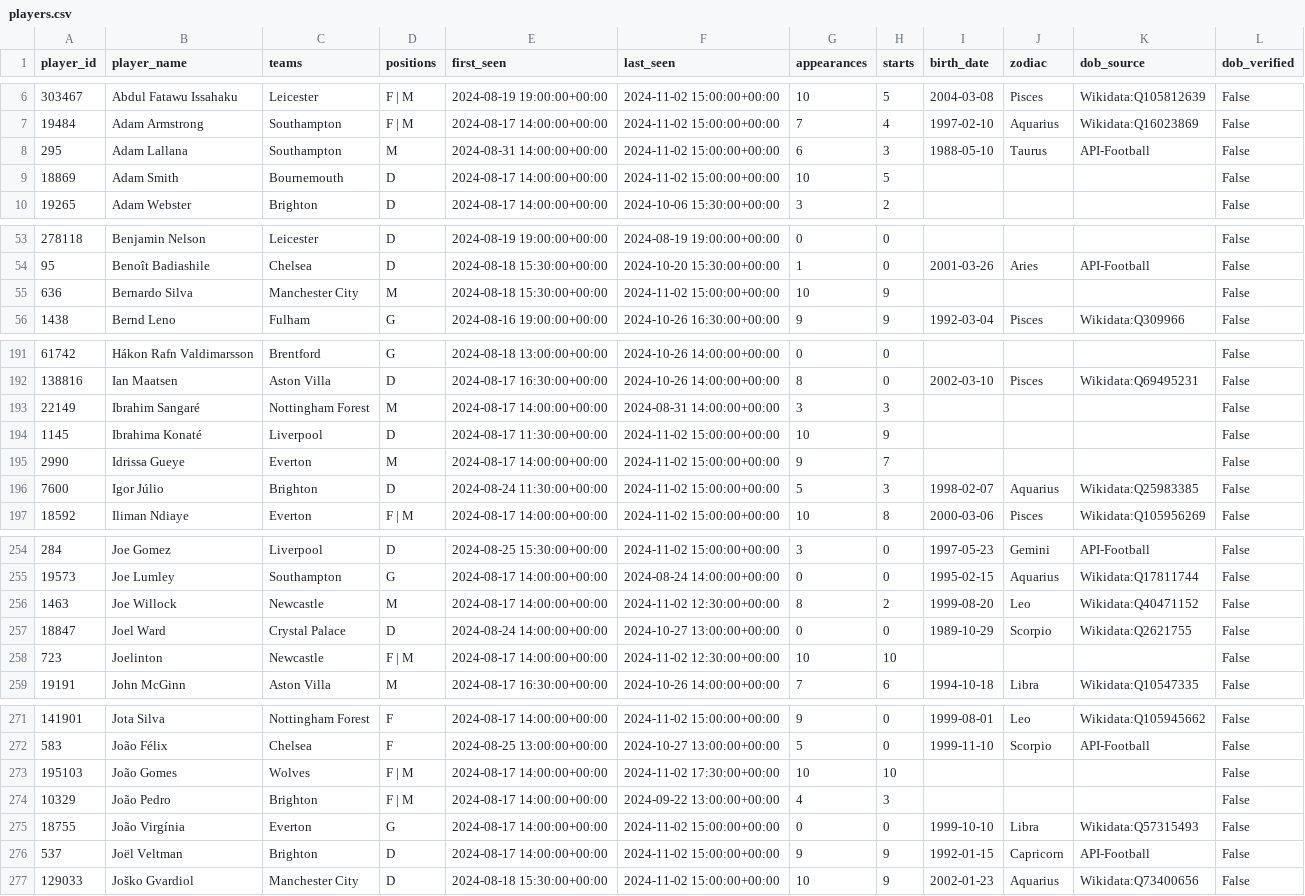
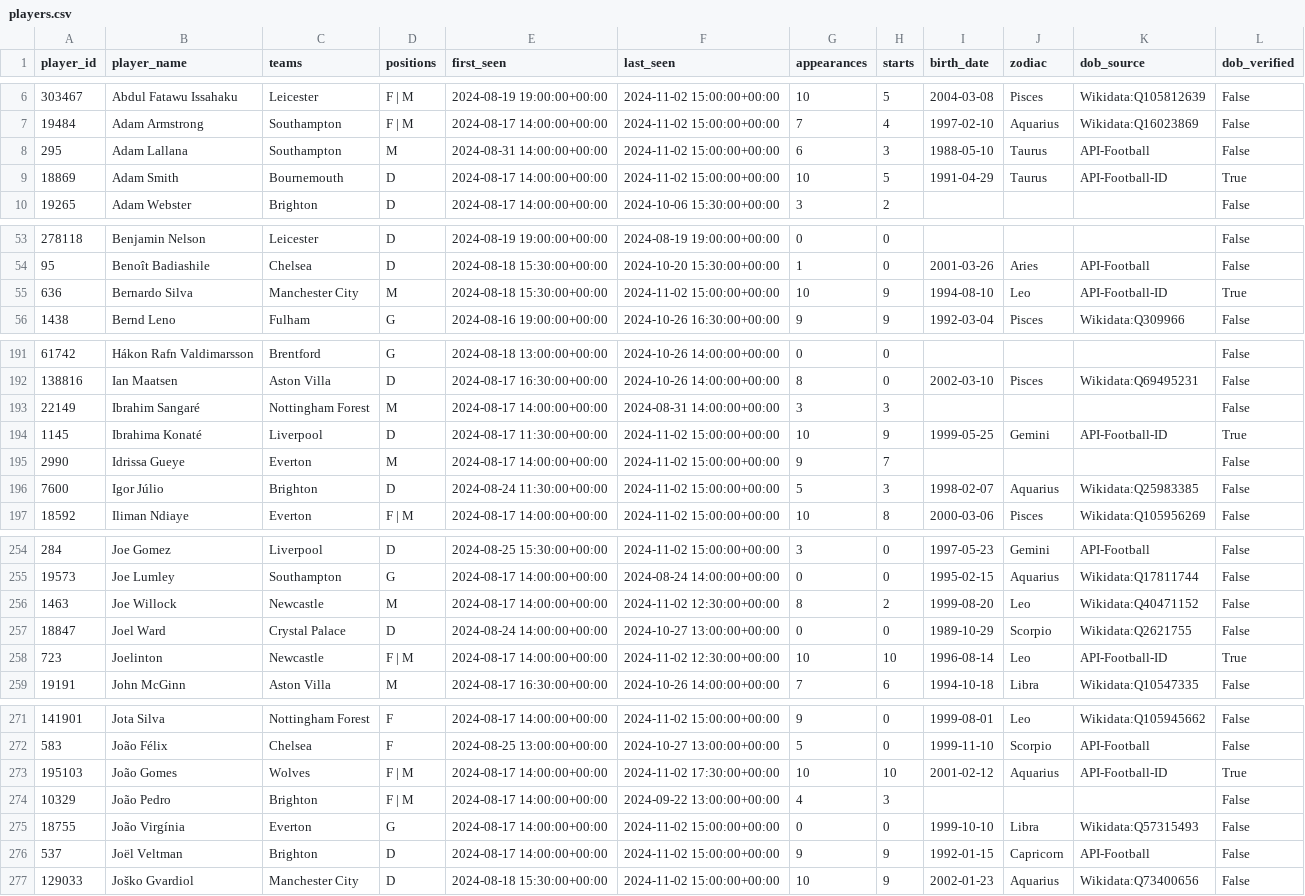
Before and after one commit to Nightshade23x/Astrology, a CSV file: data/reference/players.csv, drawn as a sheet; only a part is shown, gaps mark what is left out.

Commit message:
Add exact-ID fallback for missing player DOBs

```diff
--- a/data/reference/players.csv
+++ b/data/reference/players.csv
@@ -8,3 +8,3 @@ player_id,player_name,teams,positions,first_seen,last_seen,appearances,starts,bi
 295,Adam Lallana,Southampton,M,2024-08-31 14:00:00+00:00,2024-11-02 15:00:00+00:00,6,3,1988-05-10,Taurus,API-Football,False
-18869,Adam Smith,Bournemouth,D,2024-08-17 14:00:00+00:00,2024-11-02 15:00:00+00:00,10,5,,,,False
+18869,Adam Smith,Bournemouth,D,2024-08-17 14:00:00+00:00,2024-11-02 15:00:00+00:00,10,5,1991-04-29,Taurus,API-Football-ID,True
 19265,Adam Webster,Brighton,D,2024-08-17 14:00:00+00:00,2024-10-06 15:30:00+00:00,3,2,,,,False
@@ -54,3 +54,3 @@ player_id,player_name,teams,positions,first_seen,last_seen,appearances,starts,bi
 95,Benoît Badiashile,Chelsea,D,2024-08-18 15:30:00+00:00,2024-10-20 15:30:00+00:00,1,0,2001-03-26,Aries,API-Football,False
-636,Bernardo Silva,Manchester City,M,2024-08-18 15:30:00+00:00,2024-11-02 15:00:00+00:00,10,9,,,,False
+636,Bernardo Silva,Manchester City,M,2024-08-18 15:30:00+00:00,2024-11-02 15:00:00+00:00,10,9,1994-08-10,Leo,API-Football-ID,True
 1438,Bernd Leno,Fulham,G,2024-08-16 19:00:00+00:00,2024-10-26 16:30:00+00:00,9,9,1992-03-04,Pisces,Wikidata:Q309966,False
@@ -193,3 +193,3 @@ player_id,player_name,teams,positions,first_seen,last_seen,appearances,starts,bi
 22149,Ibrahim Sangaré,Nottingham Forest,M,2024-08-17 14:00:00+00:00,2024-08-31 14:00:00+00:00,3,3,,,,False
-1145,Ibrahima Konaté,Liverpool,D,2024-08-17 11:30:00+00:00,2024-11-02 15:00:00+00:00,10,9,,,,False
+1145,Ibrahima Konaté,Liverpool,D,2024-08-17 11:30:00+00:00,2024-11-02 15:00:00+00:00,10,9,1999-05-25,Gemini,API-Football-ID,True
 2990,Idrissa Gueye,Everton,M,2024-08-17 14:00:00+00:00,2024-11-02 15:00:00+00:00,9,7,,,,False
@@ -257,3 +257,3 @@ player_id,player_name,teams,positions,first_seen,last_seen,appearances,starts,bi
 18847,Joel Ward,Crystal Palace,D,2024-08-24 14:00:00+00:00,2024-10-27 13:00:00+00:00,0,0,1989-10-29,Scorpio,Wikidata:Q2621755,False
-723,Joelinton,Newcastle,F | M,2024-08-17 14:00:00+00:00,2024-11-02 12:30:00+00:00,10,10,,,,False
+723,Joelinton,Newcastle,F | M,2024-08-17 14:00:00+00:00,2024-11-02 12:30:00+00:00,10,10,1996-08-14,Leo,API-Football-ID,True
 19191,John McGinn,Aston Villa,M,2024-08-17 16:30:00+00:00,2024-10-26 14:00:00+00:00,7,6,1994-10-18,Libra,Wikidata:Q10547335,False
@@ -272,3 +272,3 @@ player_id,player_name,teams,positions,first_seen,last_seen,appearances,starts,bi
 583,João Félix,Chelsea,F,2024-08-25 13:00:00+00:00,2024-10-27 13:00:00+00:00,5,0,1999-11-10,Scorpio,API-Football,False
-195103,João Gomes,Wolves,F | M,2024-08-17 14:00:00+00:00,2024-11-02 17:30:00+00:00,10,10,,,,False
+195103,João Gomes,Wolves,F | M,2024-08-17 14:00:00+00:00,2024-11-02 17:30:00+00:00,10,10,2001-02-12,Aquarius,API-Football-ID,True
 10329,João Pedro,Brighton,F | M,2024-08-17 14:00:00+00:00,2024-09-22 13:00:00+00:00,4,3,,,,False
```
Also changed, not shown: 2 other files.
